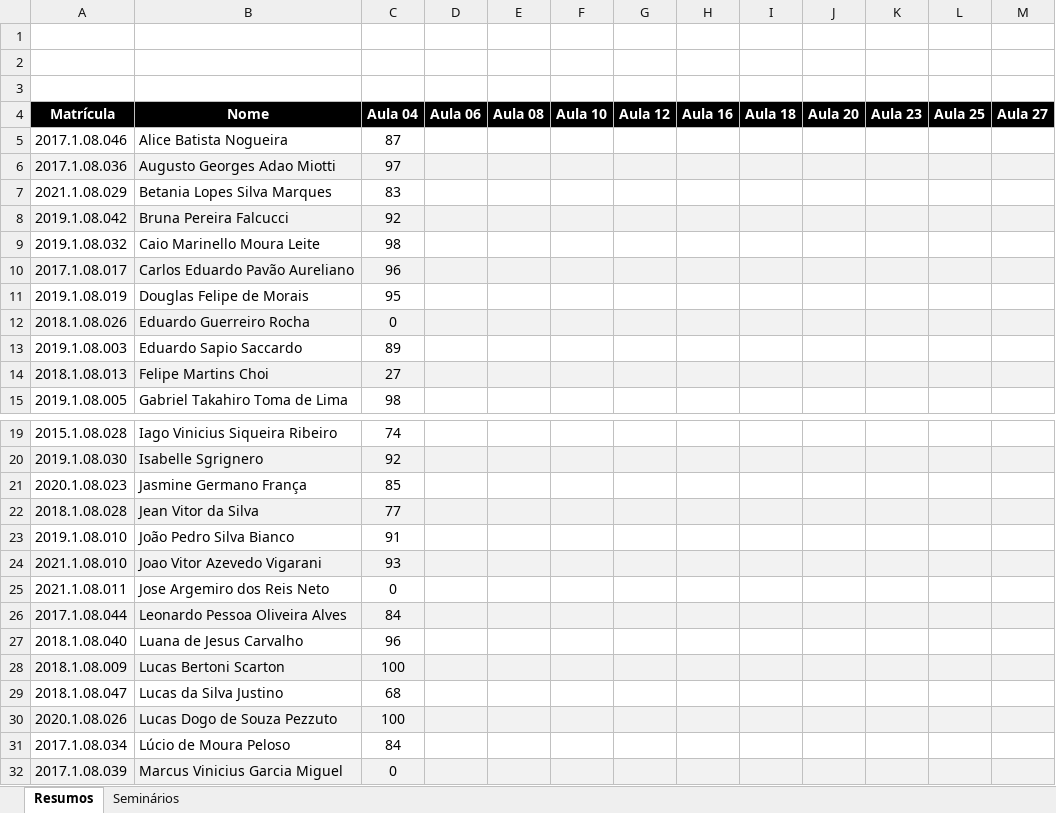
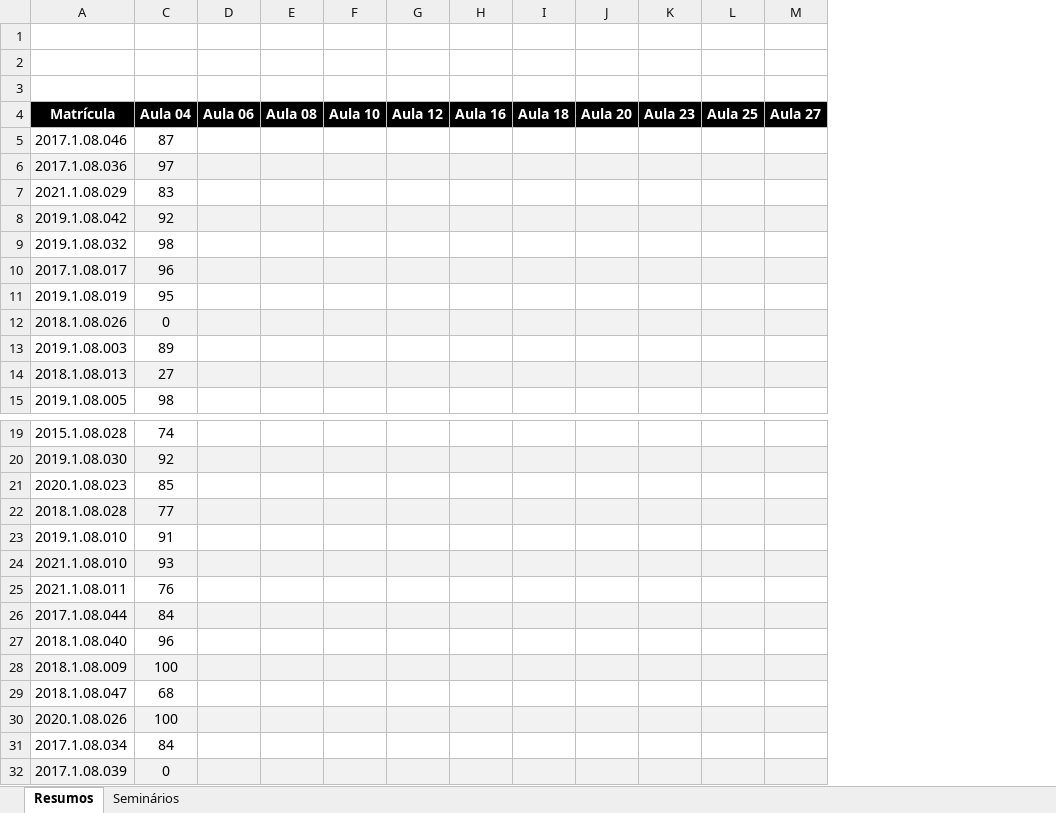
Before and after one commit to iagoac/dce747, an Excel workbook: notas.xlsx, sheet Resumos, drawn as a sheet; only a part is shown, gaps mark what is left out; values as stored, in another font and other column widths than the file's, no borders; the diff names each change by its address in the sheet, - before the commit and + after, or states it on an @@ line.

Commit message:
Atualização das notas do resumo da aula 04

```diff
--- a/notas.xlsx (sheet Resumos)
+++ b/notas.xlsx (sheet Resumos)
@@ column B (Nome) hidden, rows 5-15: Alice Batista Nogueira | Augusto Georges Adao Miotti | Betania Lopes Silva Marques | Bruna Pereira Falcucci | Caio Marinello Moura Leite | Carlos Eduardo Pavão Aureliano | Douglas Felipe de Morais | Eduardo Guerreiro Rocha | Eduardo Sapio Saccardo | Felipe Martins Choi | Gabriel Takahiro Toma de Lima; rows 19-32: Iago Vinicius Siqueira Ribeiro | Isabelle Sgrignero | Jasmine Germano França | Jean Vitor da Silva | João Pedro Silva Bianco | Joao Vitor Azevedo Vigarani | Jose Argemiro dos Reis Neto | Leonardo Pessoa Oliveira Alves | Luana de Jesus Carvalho | Lucas Bertoni Scarton | Lucas da Silva Justino | Lucas Dogo de Souza Pezzuto | Lúcio de Moura Peloso | Marcus Vinicius Garcia Miguel @@
-C25 (Aula 04): 0
+C25 (Aula 04): 76
```
